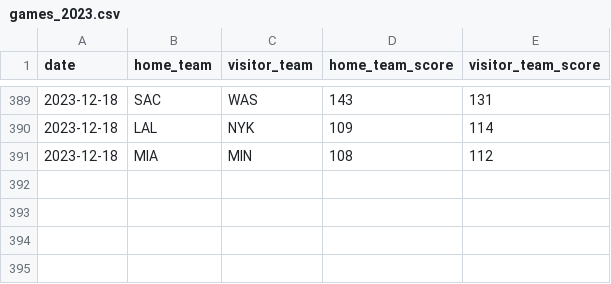
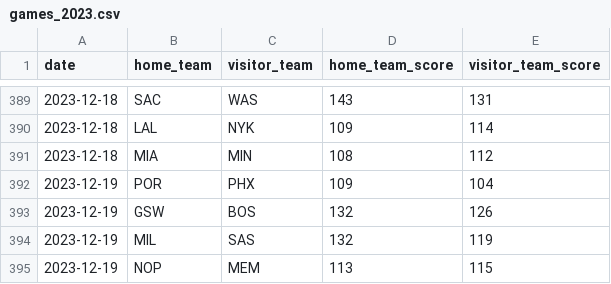
Before and after one commit to BCasaleiro/nba-scores, a CSV file: data/games_2023.csv, drawn as a sheet; only a part is shown, gaps mark what is left out.

```diff
--- a/data/games_2023.csv
+++ b/data/games_2023.csv
@@ -391 +391,5 @@ date,home_team,visitor_team,home_team_score,visitor_team_score
 2023-12-18,MIA,MIN,108,112
+2023-12-19,POR,PHX,109,104
+2023-12-19,GSW,BOS,132,126
+2023-12-19,MIL,SAS,132,119
+2023-12-19,NOP,MEM,113,115
```
